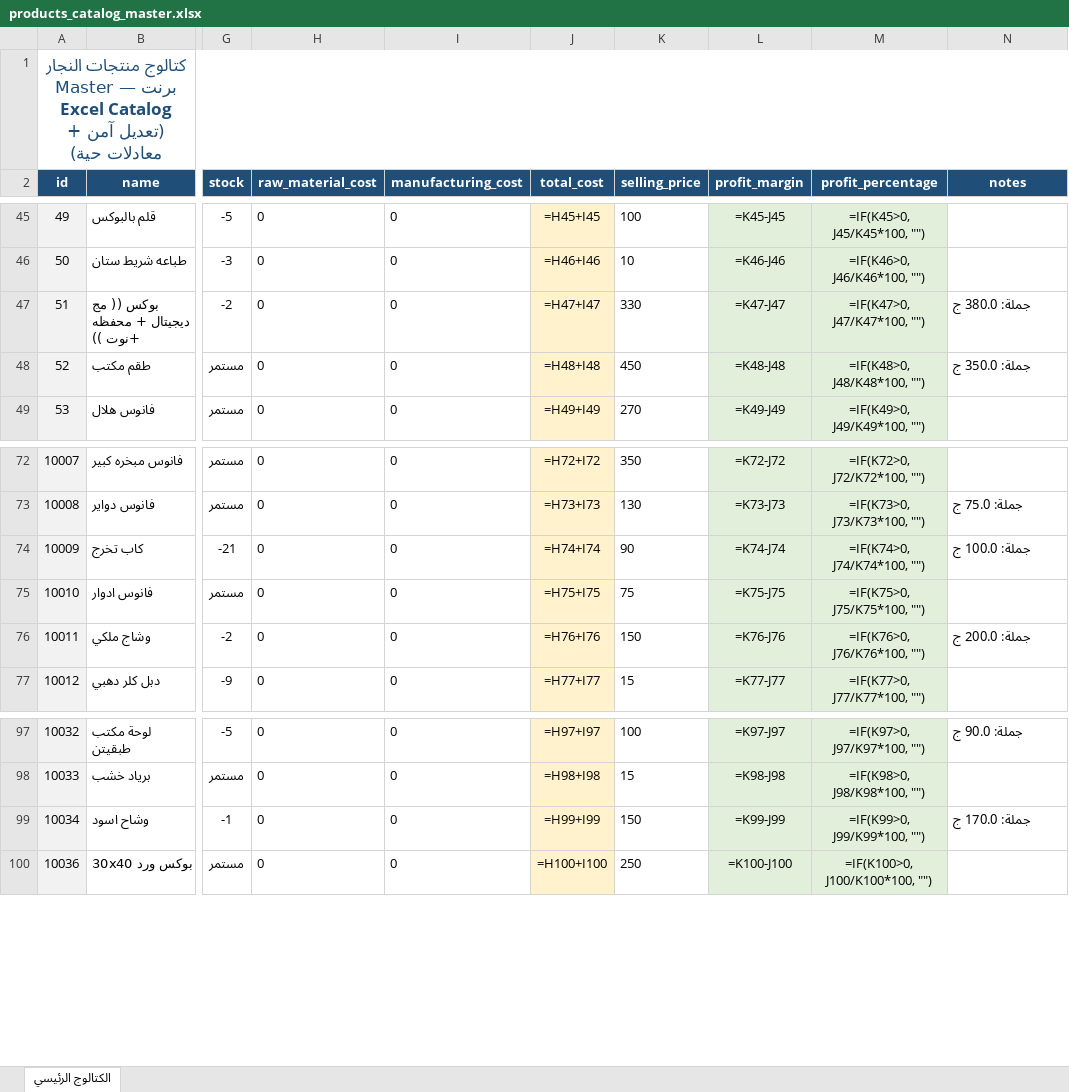
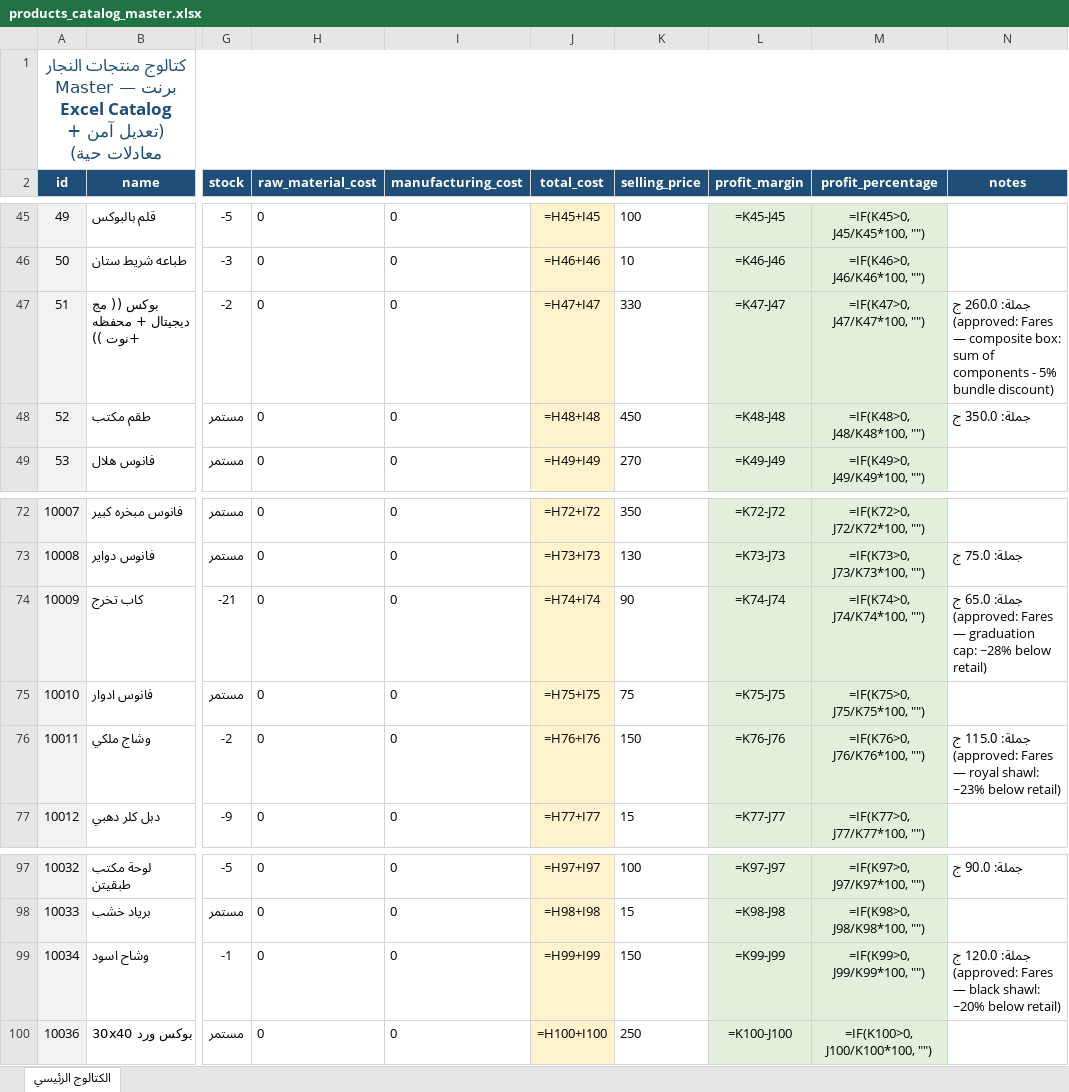
Before and after one commit to mahmoudelnagarprint-web/Marwa-Bot, an Excel workbook: exports/products_catalog_master.xlsx, sheet الكتالوج الرئيسي, drawn as a sheet; only a part is shown, gaps mark what is left out; values as stored, in another font and other column widths than the file's, no borders; formulas without a stored value are shown as written; the diff names each change by its address in the sheet, - before the commit and + after, or states it on an @@ line.

```diff
--- a/exports/products_catalog_master.xlsx (sheet الكتالوج الرئيسي)
+++ b/exports/products_catalog_master.xlsx (sheet الكتالوج الرئيسي)
-N47 (notes): جملة: 380.0 ج
+N47 (notes): جملة: 260.0 ج (approved: Fares — composite box: sum of components - 5% bundle discount)
-N74 (notes): جملة: 100.0 ج
+N74 (notes): جملة: 65.0 ج (approved: Fares — graduation cap: ~28% below retail)
-N76 (notes): جملة: 200.0 ج
+N76 (notes): جملة: 115.0 ج (approved: Fares — royal shawl: ~23% below retail)
-N99 (notes): جملة: 170.0 ج
+N99 (notes): جملة: 120.0 ج (approved: Fares — black shawl: ~20% below retail)
```
Also changed, not shown: 18 other files.
